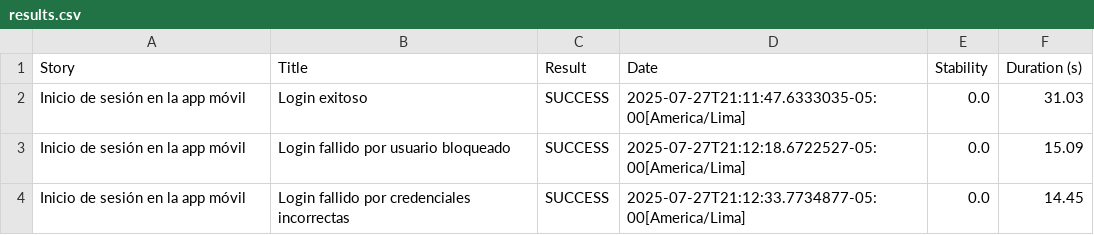
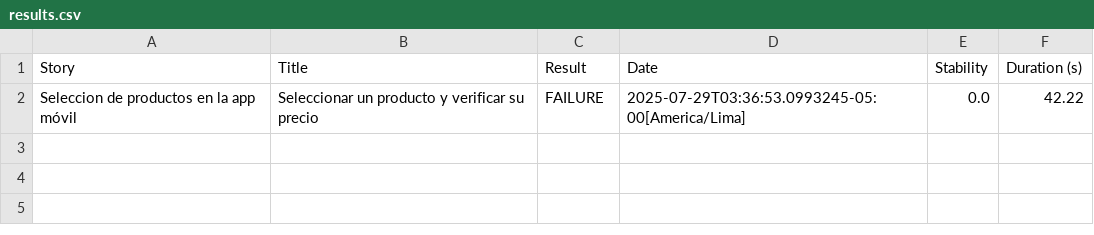
Before and after one commit to tolecito/appium-serenitybdd-screenplay, a CSV file: target/site/serenity/results.csv, drawn as a sheet.

```diff
--- a/target/site/serenity/results.csv
+++ b/target/site/serenity/results.csv
@@ -1,4 +1,2 @@
 "Story","Title","Result","Date","Stability","Duration (s)"
-"Inicio de sesión en la app móvil","Login exitoso","SUCCESS","2025-07-27T21:11:47.6333035-05:00[America/Lima]","0.0","31.03"
-"Inicio de sesión en la app móvil","Login fallido por usuario bloqueado","SUCCESS","2025-07-27T21:12:18.6722527-05:00[America/Lima]","0.0","15.09"
-"Inicio de sesión en la app móvil","Login fallido por credenciales incorrectas","SUCCESS","2025-07-27T21:12:33.7734877-05:00[America/Lima]","0.0","14.45"
+"Seleccion de productos en la app móvil","Seleccionar un producto y verificar su precio","FAILURE","2025-07-29T03:36:53.0993245-05:00[America/Lima]","0.0","42.22"
```
Also changed, not shown: 34 other files.
